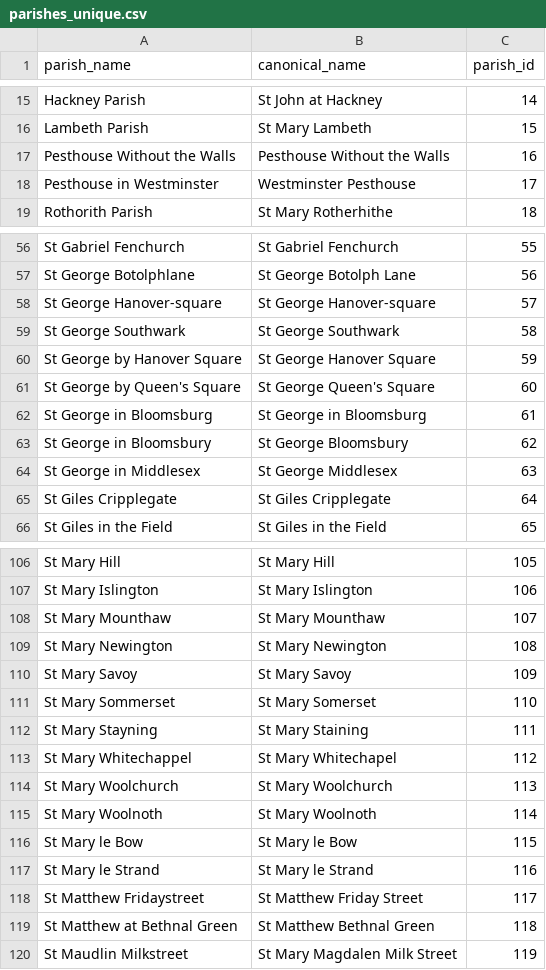
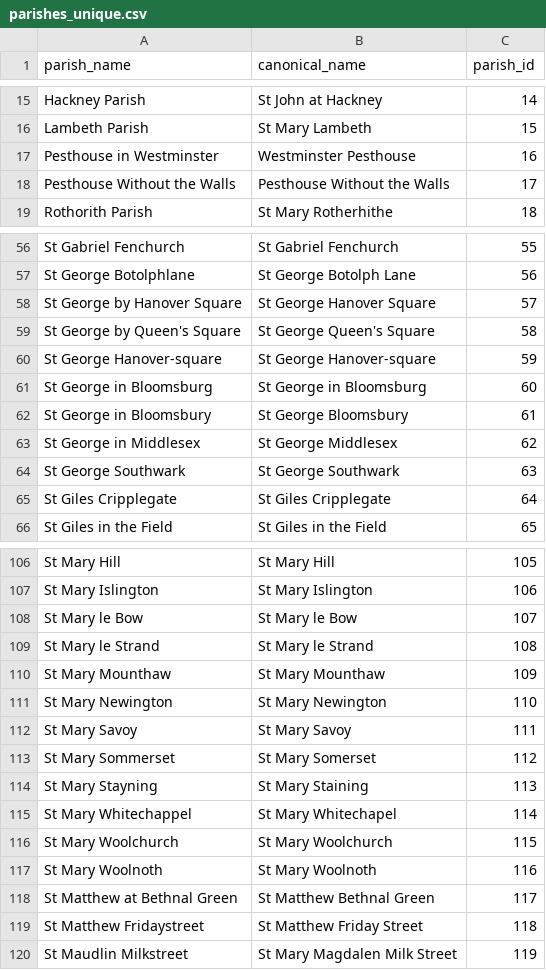
Before and after one commit to chnm/bom, a CSV file: bom-processing/scripts/bomr/data/parishes_unique.csv, drawn as a sheet; only a part is shown, gaps mark what is left out; the diff covers the shown part only.

```diff
--- a/bom-processing/scripts/bomr/data/parishes_unique.csv
+++ b/bom-processing/scripts/bomr/data/parishes_unique.csv
@@ -16,4 +16,4 @@ Hackney Parish,St John at Hackney,14
 Lambeth Parish,St Mary Lambeth,15
-Pesthouse Without the Walls,Pesthouse Without the Walls,16
-Pesthouse in Westminster,Westminster Pesthouse,17
+Pesthouse in Westminster,Westminster Pesthouse,16
+Pesthouse Without the Walls,Pesthouse Without the Walls,17
 Rothorith Parish,St Mary Rotherhithe,18
@@ -57,9 +57,9 @@ St Gabriel Fenchurch,St Gabriel Fenchurch,55
 St George Botolphlane,St George Botolph Lane,56
-St George Hanover-square,St George Hanover-square,57
-St George Southwark,St George Southwark,58
-St George by Hanover Square,St George Hanover Square,59
-St George by Queen's Square,St George Queen's Square,60
-St George in Bloomsburg,St George in Bloomsburg,61
-St George in Bloomsbury,St George Bloomsbury,62
-St George in Middlesex,St George Middlesex,63
+St George by Hanover Square,St George Hanover Square,57
+St George by Queen's Square,St George Queen's Square,58
+St George Hanover-square,St George Hanover-square,59
+St George in Bloomsburg,St George in Bloomsburg,60
+St George in Bloomsbury,St George Bloomsbury,61
+St George in Middlesex,St George Middlesex,62
+St George Southwark,St George Southwark,63
 St Giles Cripplegate,St Giles Cripplegate,64
@@ -107,14 +107,14 @@ St Mary Hill,St Mary Hill,105
 St Mary Islington,St Mary Islington,106
-St Mary Mounthaw,St Mary Mounthaw,107
-St Mary Newington,St Mary Newington,108
-St Mary Savoy,St Mary Savoy,109
-St Mary Sommerset,St Mary Somerset,110
-St Mary Stayning,St Mary Staining,111
-St Mary Whitechappel,St Mary Whitechapel,112
-St Mary Woolchurch,St Mary Woolchurch,113
-St Mary Woolnoth,St Mary Woolnoth,114
-St Mary le Bow,St Mary le Bow,115
-St Mary le Strand,St Mary le Strand,116
-St Matthew Fridaystreet,St Matthew Friday Street,117
-St Matthew at Bethnal Green,St Matthew Bethnal Green,118
+St Mary le Bow,St Mary le Bow,107
+St Mary le Strand,St Mary le Strand,108
+St Mary Mounthaw,St Mary Mounthaw,109
+St Mary Newington,St Mary Newington,110
+St Mary Savoy,St Mary Savoy,111
+St Mary Sommerset,St Mary Somerset,112
+St Mary Stayning,St Mary Staining,113
+St Mary Whitechappel,St Mary Whitechapel,114
+St Mary Woolchurch,St Mary Woolchurch,115
+St Mary Woolnoth,St Mary Woolnoth,116
+St Matthew at Bethnal Green,St Matthew Bethnal Green,117
+St Matthew Fridaystreet,St Matthew Friday Street,118
 St Maudlin Milkstreet,St Mary Magdalen Milk Street,119
```
Also changed, not shown: 3 added rows, 3 removed rows and 9 edited cells elsewhere in this file, bom-processing/scripts/bomr/data/year_unique.csv, 1 other file.
